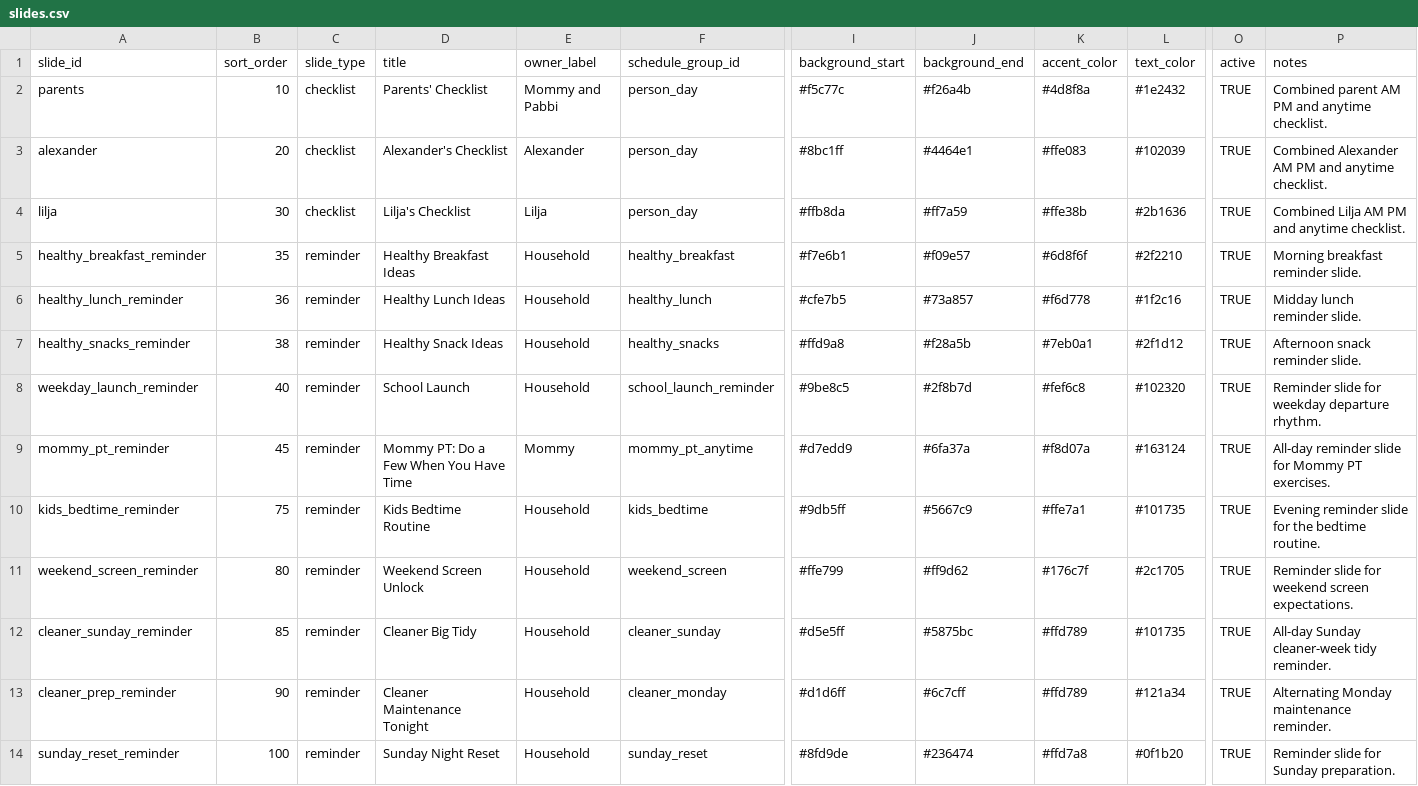
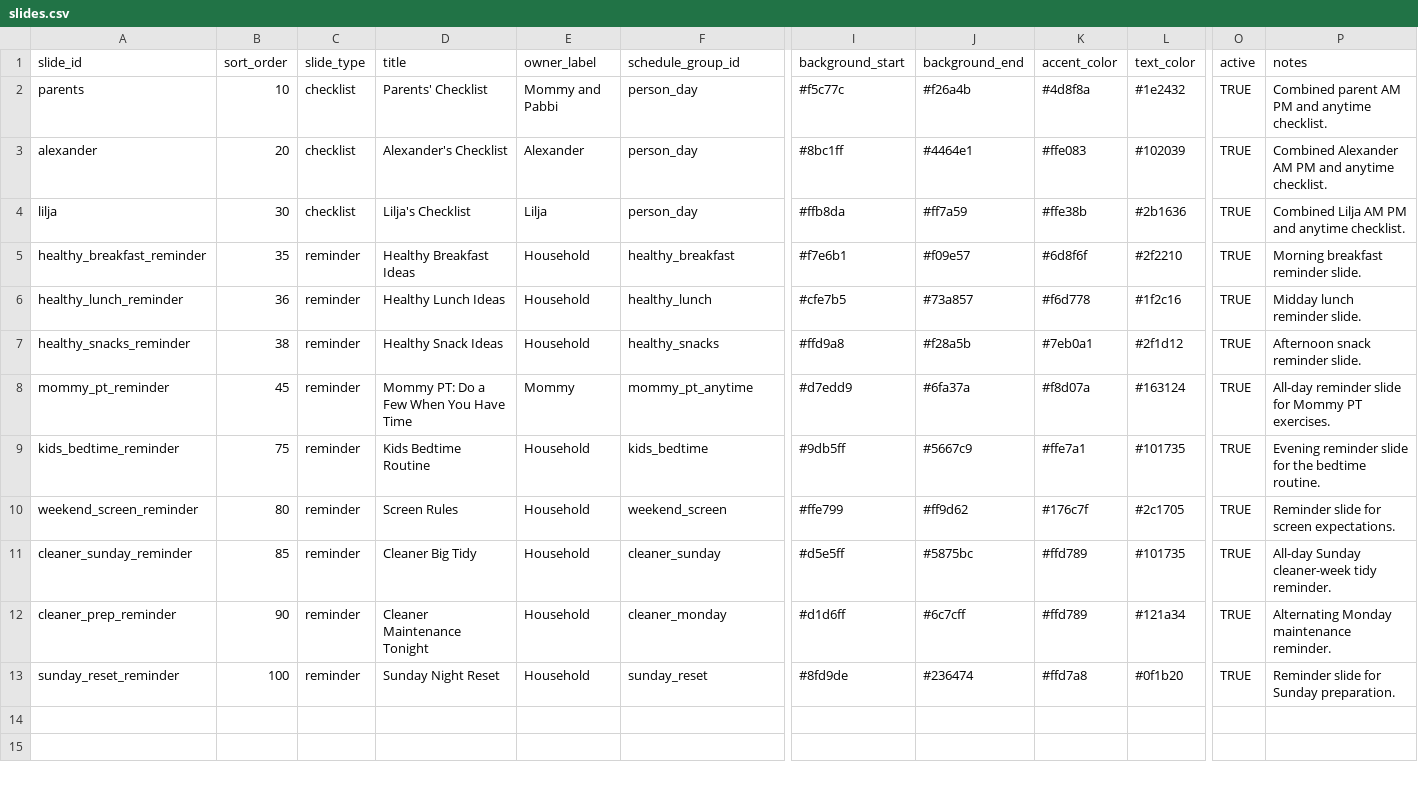
Before and after one commit to kgracekennedy/headsUpDisplay, a CSV file: data/source/slides.csv, drawn as a sheet; only a part is shown, gaps mark what is left out; removed rows and columns are numbered as before the commit, all else as after; rows hold the shown columns only; the diff names each change by its address in the sheet, - before the commit and + after, or states it on an @@ line.

```diff
--- a/data/source/slides.csv
+++ b/data/source/slides.csv
-row 8: weekday_launch_reminder | 40 | reminder | School Launch | Household | school_launch_reminder | #9be8c5 | #2f8b7d | #fef6c8 | #102320 | TRUE | Reminder slide for weekday departure rhythm.
-D10 (title): Weekend Screen Unlock
+D10 (title): Screen Rules
-P10 (notes): Reminder slide for weekend screen expectations.
+P10 (notes): Reminder slide for screen expectations.
```
Also changed, not shown: data/source/schedule_groups.csv, data/source/slide_items.csv, 5 other files.
